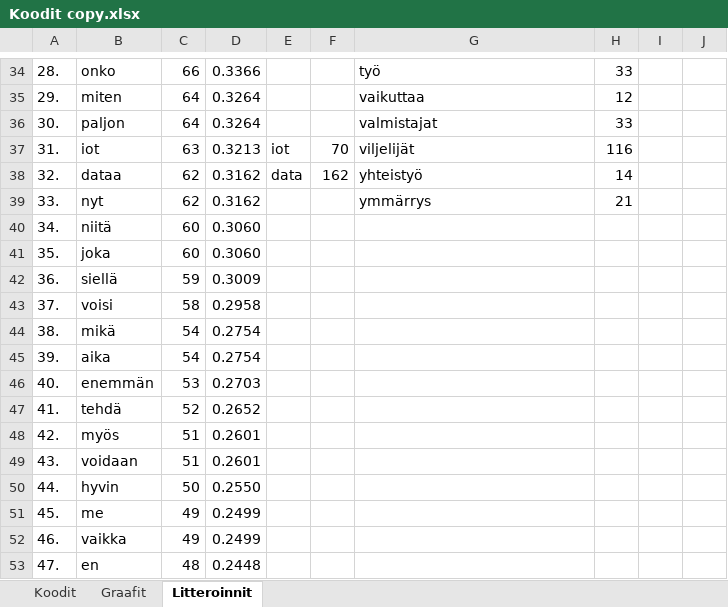
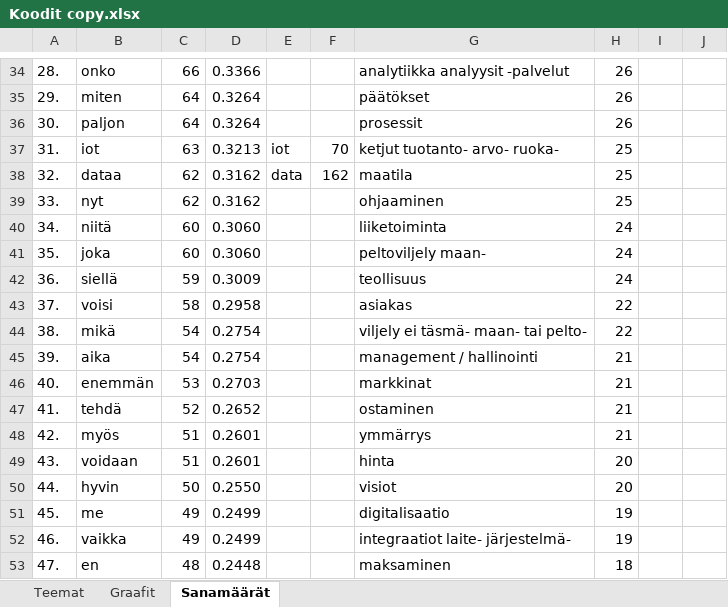
Before and after one commit to tpolvinen/Agri, an Excel workbook: Other_Notes/Koodit copy.xlsx, sheet Sanamäärät, drawn as a sheet; only a part is shown, gaps mark what is left out; values as stored, in another font and other column widths than the file's, no cell formats; charts and pictures not drawn; the diff covers the shown part only; the diff names each change by its address in the sheet, - before the commit and + after, or states it on an @@ line.

Commit message:
Statistics drafting in Koodit copy.xlsx

```diff
--- a/Other_Notes/Koodit copy.xlsx (sheet Sanamäärät)
+++ b/Other_Notes/Koodit copy.xlsx (sheet Sanamäärät)
-sheet tab: Koodit
+sheet tab: Teemat
-sheet tab: Litteroinnit
+sheet tab: Sanamäärät
-G34: työ
+G34: analytiikka analyysit -palvelut
-H34: 33
+H34: 26
-G35: vaikuttaa
+G35: päätökset
-H35: 12
+H35: 26
-G36: valmistajat
+G36: prosessit
-H36: 33
+H36: 26
-G37: viljelijät
+G37: ketjut tuotanto- arvo- ruoka-
-H37: 116
+H37: 25
-G38: yhteistyö
+G38: maatila
-H38: 14
+H38: 25
-G39: ymmärrys
+G39: ohjaaminen
-H39: 21
+H39: 25
-G40: (empty)
+G40: liiketoiminta
-H40:H42: (empty)
+H40:H42: 24
-G41: (empty)
+G41: peltoviljely maan-
-G42: (empty)
+G42: teollisuus
-G43: (empty)
+G43: asiakas
-H43:H44: (empty)
+H43:H44: 22
-G44: (empty)
+G44: viljely ei täsmä- maan- tai pelto-
-G45: (empty)
+G45: management / hallinointi
-H45:H48: (empty)
+H45:H48: 21
-G46: (empty)
+G46: markkinat
-G47: (empty)
+G47: ostaminen
-G48: (empty)
+G48: ymmärrys
-G49: (empty)
+G49: hinta
-H49:H50: (empty)
+H49:H50: 20
-G50: (empty)
+G50: visiot
-G51: (empty)
+G51: digitalisaatio
-H51:H52: (empty)
+H51:H52: 19
-G52: (empty)
+G52: integraatiot laite- järjestelmä-
-G53: (empty)
+G53: maksaminen
-H53: (empty)
+H53: 18
```
Also changed, not shown: 2 added rows, 2 removed rows and 385 edited cells elsewhere in this sheet, sheet Teemat, cell formats, formulas that keep their value, charts or pictures, 1 other file.
